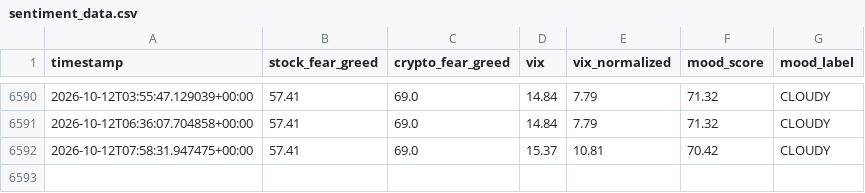
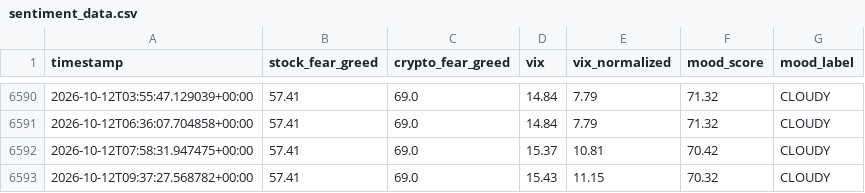
Before and after one commit to MonarchCastleTech/Cloudy-Shiny, a CSV file: sentiment_data.csv, drawn as a sheet; only a part is shown, gaps mark what is left out; the diff names each change by its address in the sheet, - before the commit and + after, or states it on an @@ line.

```diff
--- a/sentiment_data.csv
+++ b/sentiment_data.csv
+row 6593: 2026-10-12T09:37:27.568782+00:00 | 57.41 | 69.0 | 15.43 | 11.15 | 70.32 | CLOUDY
```
Also changed, not shown: feed_health.csv, 1 other file.
